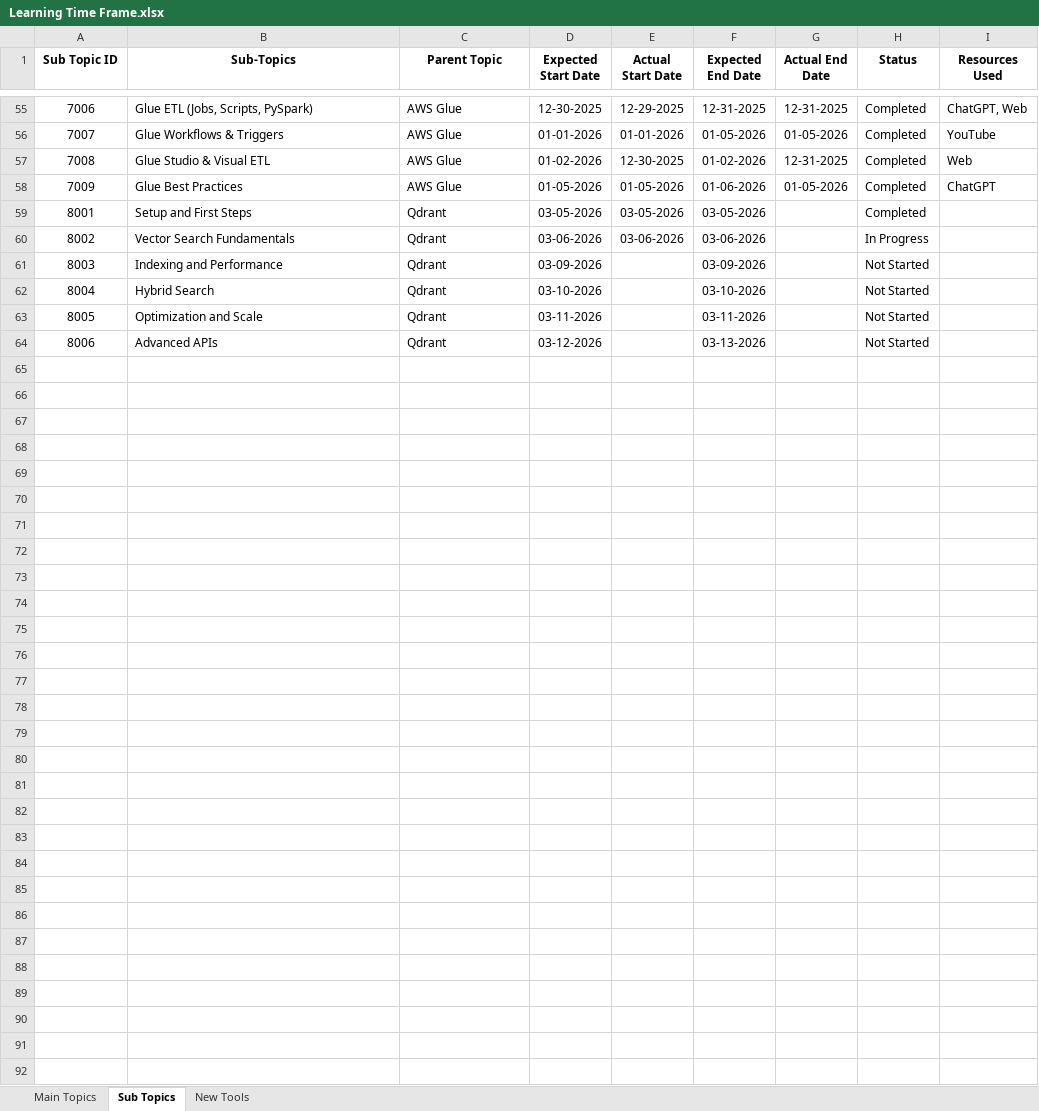
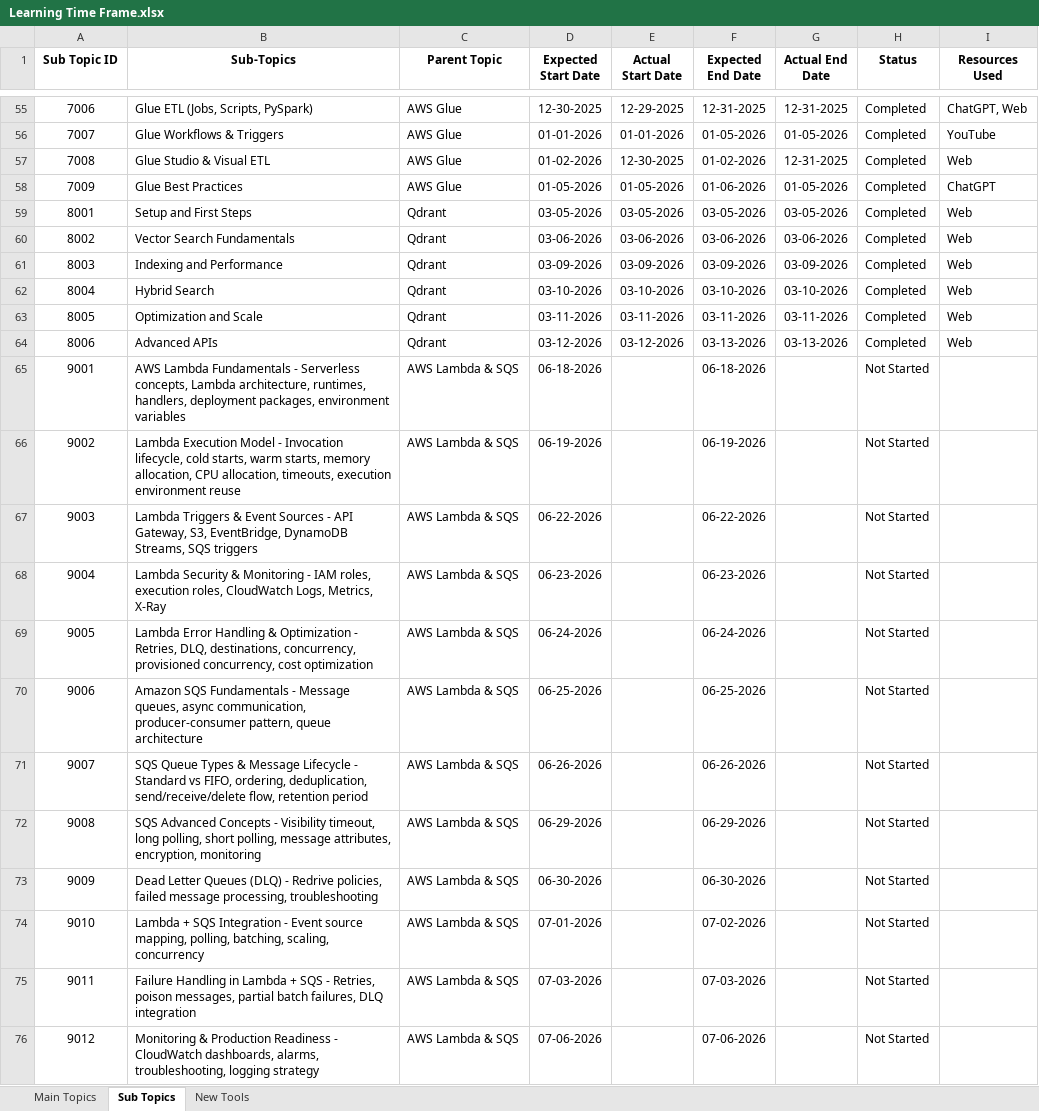
Before and after one commit to abhilash-techv/topics-covered, an Excel workbook: Learning Time Frame.xlsx, sheet Sub Topics, drawn as a sheet; only a part is shown, gaps mark what is left out; values as stored, in another font and other column widths than the file's, no borders; charts and pictures and table styles not drawn; the diff names each change by its address in the sheet, - before the commit and + after, or states it on an @@ line.

Commit message:
Updated topics and links

```diff
--- a/Learning Time Frame.xlsx (sheet Sub Topics)
+++ b/Learning Time Frame.xlsx (sheet Sub Topics)
-G59 (Actual End Date): (empty)
+G59 (Actual End Date): 03-05-2026
-I59:I64 (Resources Used): (empty)
+I59:I64 (Resources Used): Web
-G60 (Actual End Date): (empty)
+G60 (Actual End Date): 03-06-2026
-H60 (Status): In Progress
+H60 (Status): Completed
-E61 (Actual Start Date): (empty)
+E61 (Actual Start Date): 03-09-2026
-G61 (Actual End Date): (empty)
+G61 (Actual End Date): 03-09-2026
-H61:H64 (Status): Not Started
+H61:H64 (Status): Completed
-E62 (Actual Start Date): (empty)
+E62 (Actual Start Date): 03-10-2026
-G62 (Actual End Date): (empty)
+G62 (Actual End Date): 03-10-2026
-E63 (Actual Start Date): (empty)
+E63 (Actual Start Date): 03-11-2026
-G63 (Actual End Date): (empty)
+G63 (Actual End Date): 03-11-2026
-E64 (Actual Start Date): (empty)
+E64 (Actual Start Date): 03-12-2026
-G64 (Actual End Date): (empty)
+G64 (Actual End Date): 03-13-2026
+row 65: 9001 | AWS Lambda Fundamentals - Serverless concepts, Lambda architecture, runtimes, handlers, deployment packages, environment variables | AWS Lambda & SQS | 06-18-2026 |  | 06-18-2026 |  | Not Started
+row 66: 9002 | Lambda Execution Model - Invocation lifecycle, cold starts, warm starts, memory allocation, CPU allocation, timeouts, execution environment reuse | AWS Lambda & SQS | 06-19-2026 |  | 06-19-2026 |  | Not Started
+row 67: 9003 | Lambda Triggers & Event Sources - API Gateway, S3, EventBridge, DynamoDB Streams, SQS triggers | AWS Lambda & SQS | 06-22-2026 |  | 06-22-2026 |  | Not Started
+row 68: 9004 | Lambda Security & Monitoring - IAM roles, execution roles, CloudWatch Logs, Metrics, X-Ray | AWS Lambda & SQS | 06-23-2026 |  | 06-23-2026 |  | Not Started
+row 69: 9005 | Lambda Error Handling & Optimization - Retries, DLQ, destinations, concurrency, provisioned concurrency, cost optimization | AWS Lambda & SQS | 06-24-2026 |  | 06-24-2026 |  | Not Started
+row 70: 9006 | Amazon SQS Fundamentals - Message queues, async communication, producer-consumer pattern, queue architecture | AWS Lambda & SQS | 06-25-2026 |  | 06-25-2026 |  | Not Started
+row 71: 9007 | SQS Queue Types & Message Lifecycle - Standard vs FIFO, ordering, deduplication, send/receive/delete flow, retention period | AWS Lambda & SQS | 06-26-2026 |  | 06-26-2026 |  | Not Started
+row 72: 9008 | SQS Advanced Concepts - Visibility timeout, long polling, short polling, message attributes, encryption, monitoring | AWS Lambda & SQS | 06-29-2026 |  | 06-29-2026 |  | Not Started
+row 73: 9009 | Dead Letter Queues (DLQ) - Redrive policies, failed message processing, troubleshooting | AWS Lambda & SQS | 06-30-2026 |  | 06-30-2026 |  | Not Started
+row 74: 9010 | Lambda + SQS Integration - Event source mapping, polling, batching, scaling, concurrency | AWS Lambda & SQS | 07-01-2026 |  | 07-02-2026 |  | Not Started
+row 75: 9011 | Failure Handling in Lambda + SQS - Retries, poison messages, partial batch failures, DLQ integration | AWS Lambda & SQS | 07-03-2026 |  | 07-03-2026 |  | Not Started
+row 76: 9012 | Monitoring & Production Readiness - CloudWatch dashboards, alarms, troubleshooting, logging strategy | AWS Lambda & SQS | 07-06-2026 |  | 07-06-2026 |  | Not Started
```
Also changed, not shown: sheet Main Topics, sheet New Tools, 1 other file.
